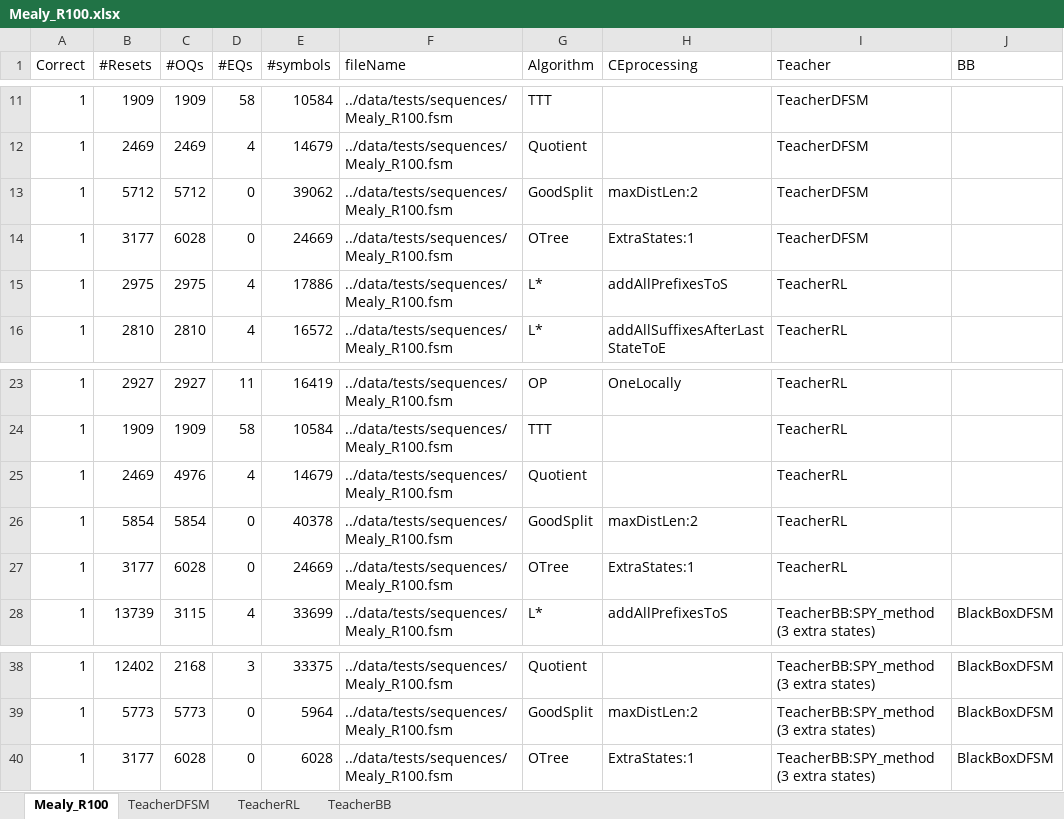
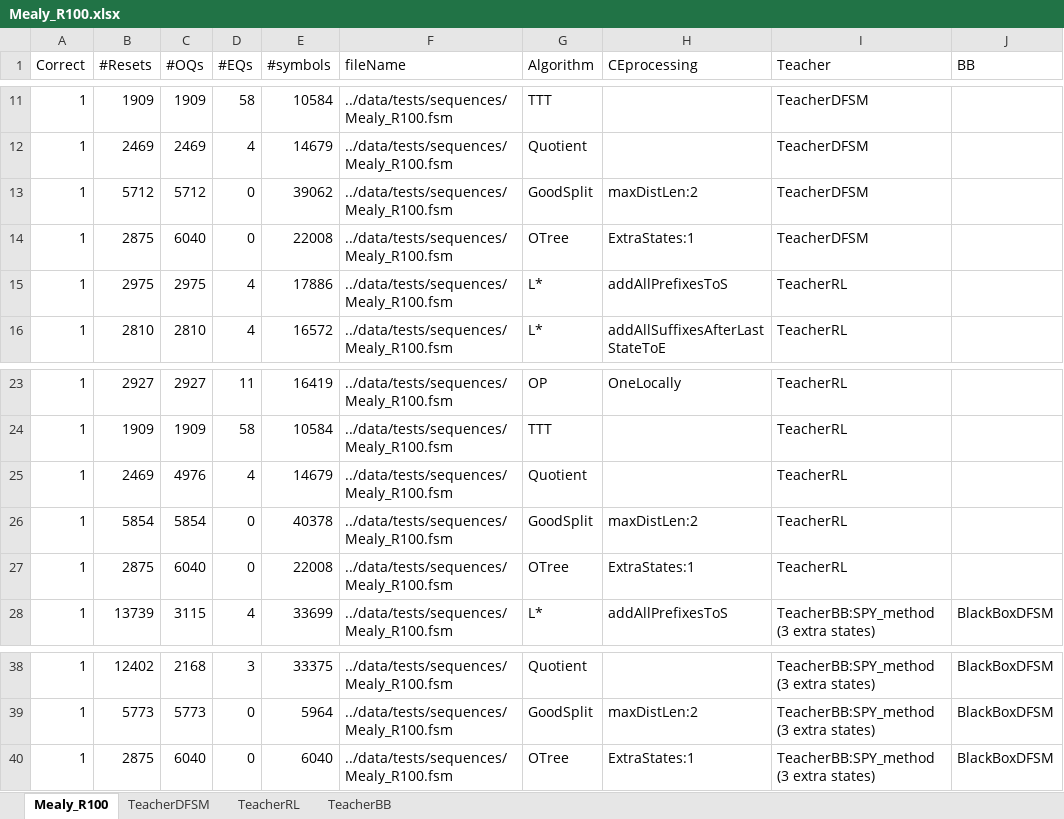
Before and after one commit to Soucha/FSMlib, an Excel workbook: data/Mealy_R100.xlsx, sheet Mealy_R100, drawn as a sheet; only a part is shown, gaps mark what is left out; values as stored, in another font and other column widths than the file's, no borders; the diff names each change by its address in the sheet, - before the commit and + after, or states it on an @@ line.

```diff
--- a/data/Mealy_R100.xlsx (sheet Mealy_R100)
+++ b/data/Mealy_R100.xlsx (sheet Mealy_R100)
-B14 (#Resets): 3177
+B14 (#Resets): 2875
-C14 (#OQs): 6028
+C14 (#OQs): 6040
-E14 (#symbols): 24669
+E14 (#symbols): 22008
-B27 (#Resets): 3177
+B27 (#Resets): 2875
-C27 (#OQs): 6028
+C27 (#OQs): 6040
-E27 (#symbols): 24669
+E27 (#symbols): 22008
-B40 (#Resets): 3177
+B40 (#Resets): 2875
-C40 (#OQs): 6028
+C40 (#OQs): 6040
-E40 (#symbols): 6028
+E40 (#symbols): 6040
```
Also changed, not shown: charts or pictures, data/Moore_R100.xlsx, 2 other files.
